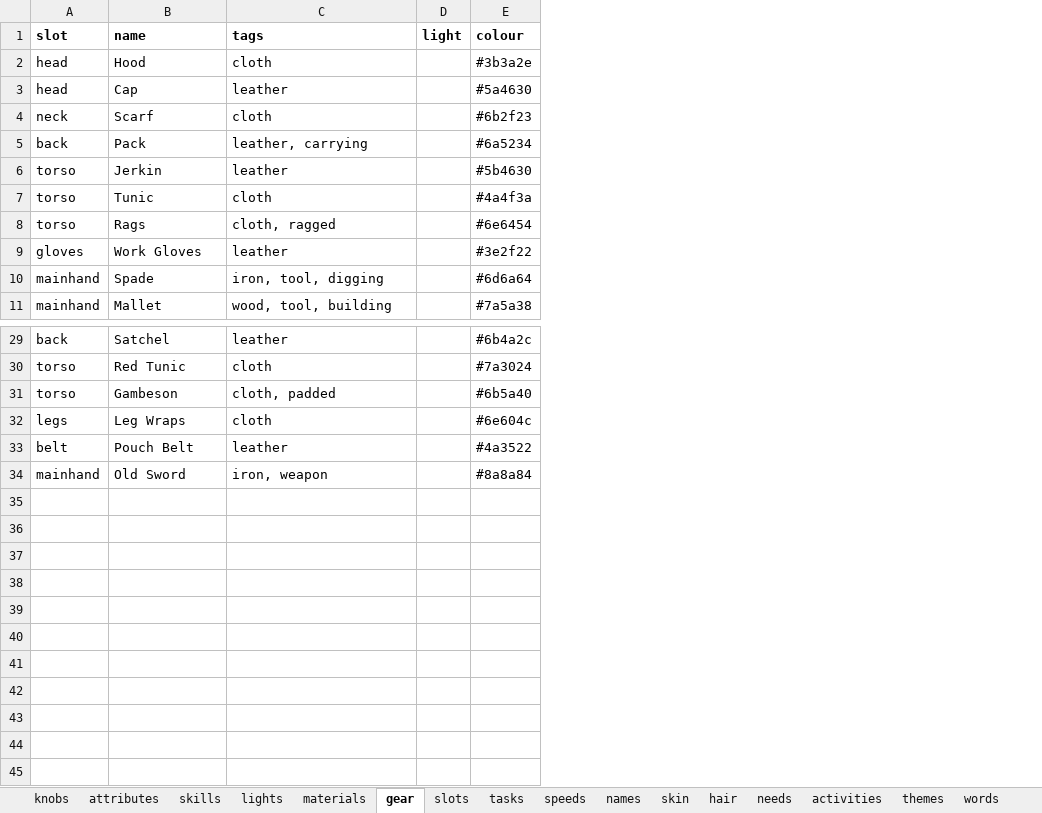
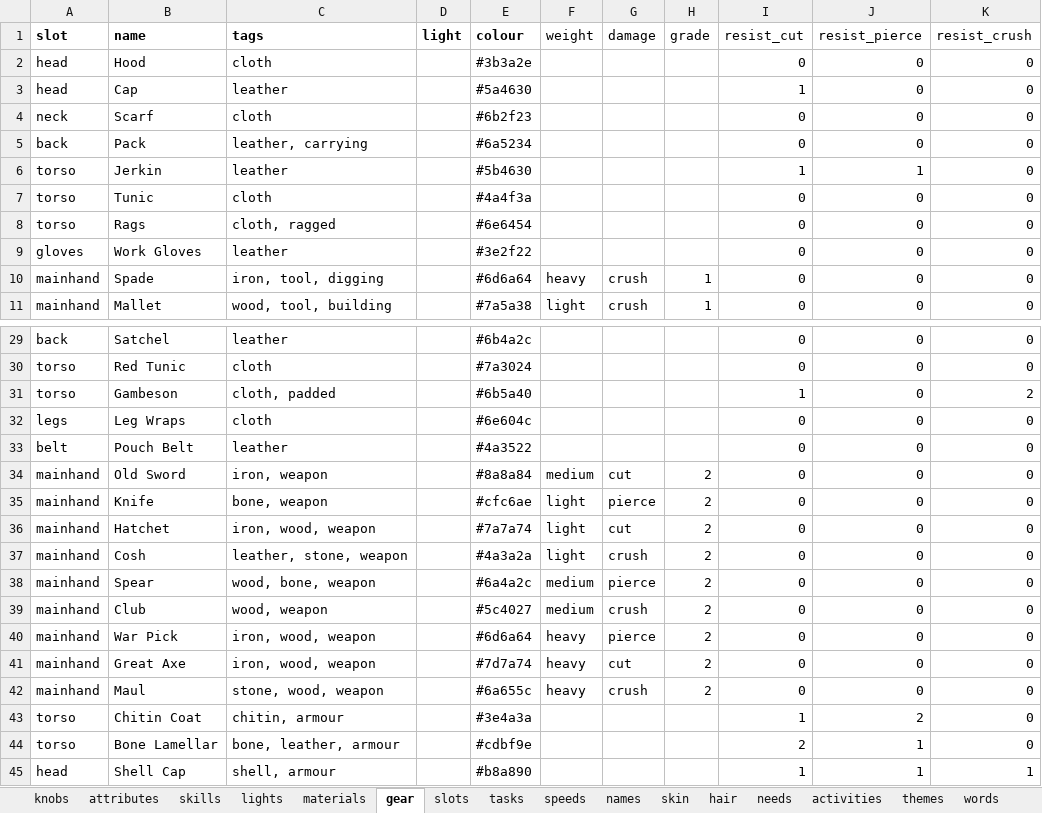
Before and after one commit to myrmecbruh/Project-Crawlers, an Excel workbook: crawlers.xlsx, sheet gear, drawn as a sheet; only a part is shown, gaps mark what is left out; values as stored, in another font and other column widths than the file's, no borders; the diff names each change by its address in the sheet, - before the commit and + after, or states it on an @@ line.

```diff
--- a/crawlers.xlsx (sheet gear)
+++ b/crawlers.xlsx (sheet gear)
+column F (weight), rows 10-11: heavy | light; row 34: medium
+column G (damage), rows 10-11: crush | crush; row 34: cut
+column H (grade), rows 10-11: 1 | 1; row 34: 2
+column I (resist_cut), rows 2-11: 0 | 1 | 0 | 0 | 1 | 0 | 0 | 0 | 0 | 0; rows 29-34: 0 | 0 | 1 | 0 | 0 | 0
+column J (resist_pierce), rows 2-11: 0 | 0 | 0 | 0 | 1 | 0 | 0 | 0 | 0 | 0; rows 29-34: all 0
+column K (resist_crush), rows 2-11: all 0; rows 29-34: 0 | 0 | 2 | 0 | 0 | 0
+row 35: mainhand | Knife | bone, weapon |  | #cfc6ae | light | pierce | 2 | 0 | 0 | 0
+row 36: mainhand | Hatchet | iron, wood, weapon |  | #7a7a74 | light | cut | 2 | 0 | 0 | 0
+row 37: mainhand | Cosh | leather, stone, weapon |  | #4a3a2a | light | crush | 2 | 0 | 0 | 0
+row 38: mainhand | Spear | wood, bone, weapon |  | #6a4a2c | medium | pierce | 2 | 0 | 0 | 0
+row 39: mainhand | Club | wood, weapon |  | #5c4027 | medium | crush | 2 | 0 | 0 | 0
+row 40: mainhand | War Pick | iron, wood, weapon |  | #6d6a64 | heavy | pierce | 2 | 0 | 0 | 0
+row 41: mainhand | Great Axe | iron, wood, weapon |  | #7d7a74 | heavy | cut | 2 | 0 | 0 | 0
+row 42: mainhand | Maul | stone, wood, weapon |  | #6a655c | heavy | crush | 2 | 0 | 0 | 0
+row 43: torso | Chitin Coat | chitin, armour |  | #3e4a3a |  |  |  | 1 | 2 | 0
+row 44: torso | Bone Lamellar | bone, leather, armour |  | #cdbf9e |  |  |  | 2 | 1 | 0
+row 45: head | Shell Cap | shell, armour |  | #b8a890 |  |  |  | 1 | 1 | 1
```
Also changed, not shown: sheet recipes, sheet knobs, other sheet tabs, 2 other files.
